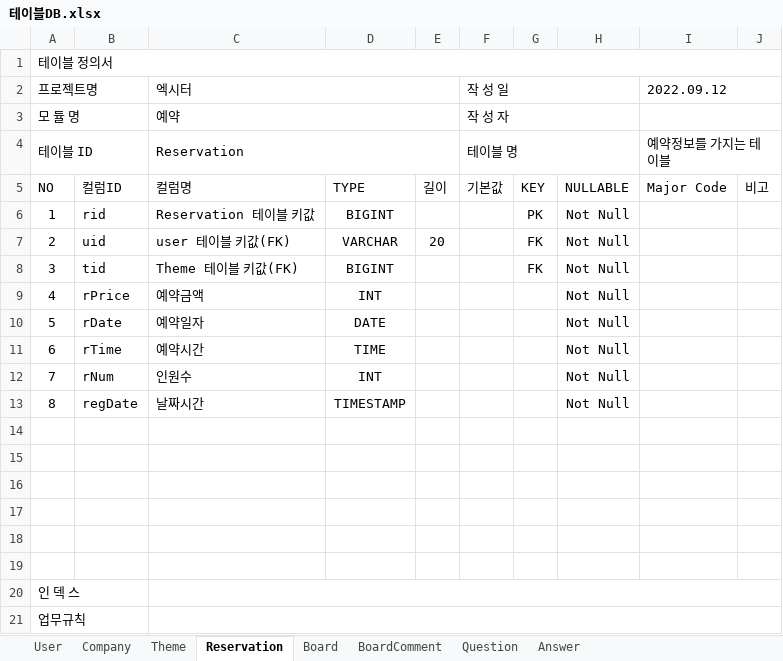
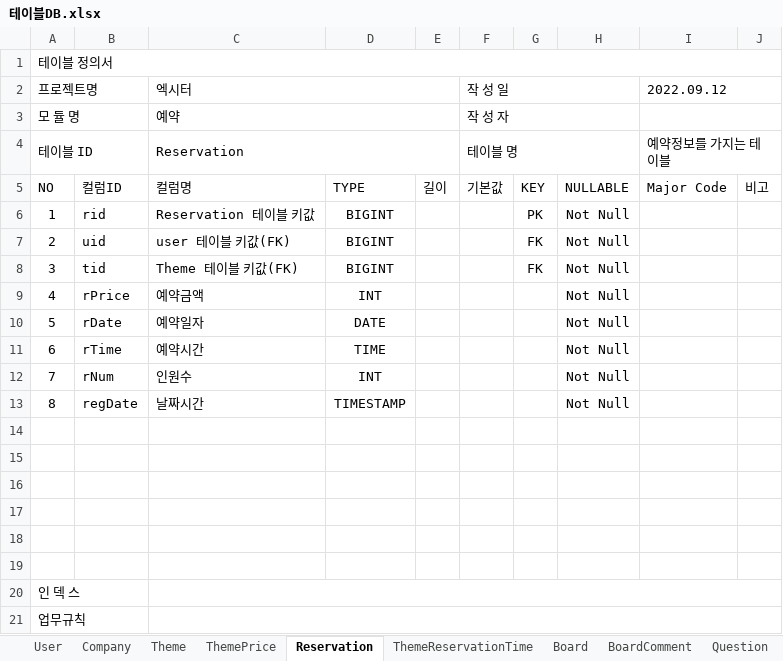
Before and after one commit to donoun6/exiter, an Excel workbook: exiter/etc/테이블DB.xlsx, sheet Reservation, drawn as a sheet; values as stored, in another font and other column widths than the file's, no borders; the diff names each change by its address in the sheet, - before the commit and + after, or states it on an @@ line.

```diff
--- a/exiter/etc/테이블DB.xlsx (sheet Reservation)
+++ b/exiter/etc/테이블DB.xlsx (sheet Reservation)
+sheet tab: ThemePrice
+sheet tab: ThemeReservationTime
-D7: VARCHAR
+D7: BIGINT
-E7: 20
+E7: (empty)
```
Also changed, not shown: sheet User, sheet Board, sheet Question, sheet Answer, sheet BoardComment, sheet Company, 11 other files.
